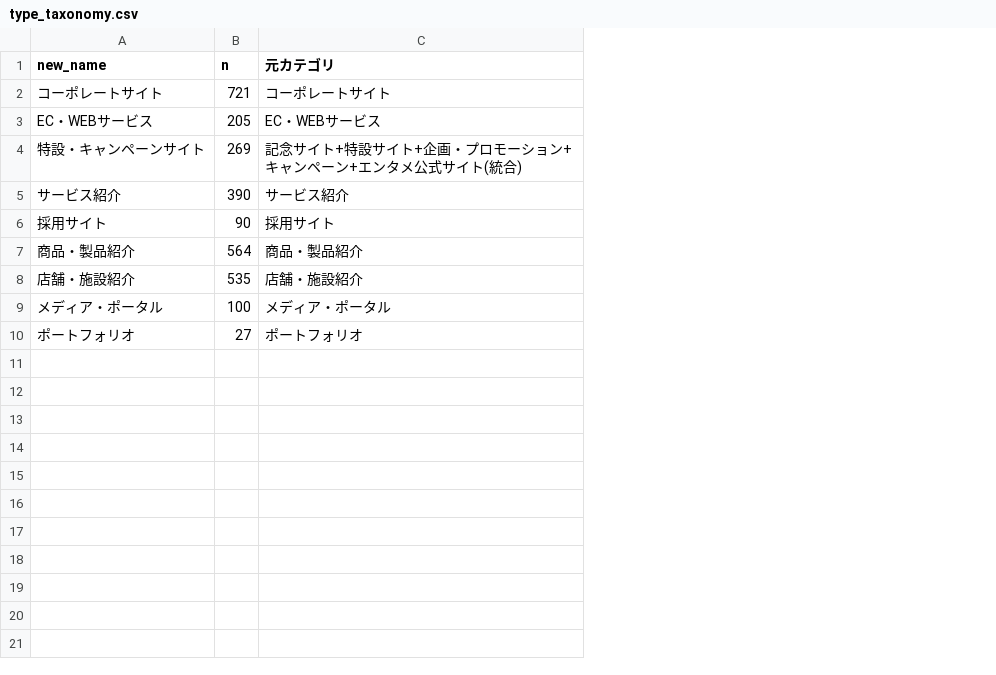
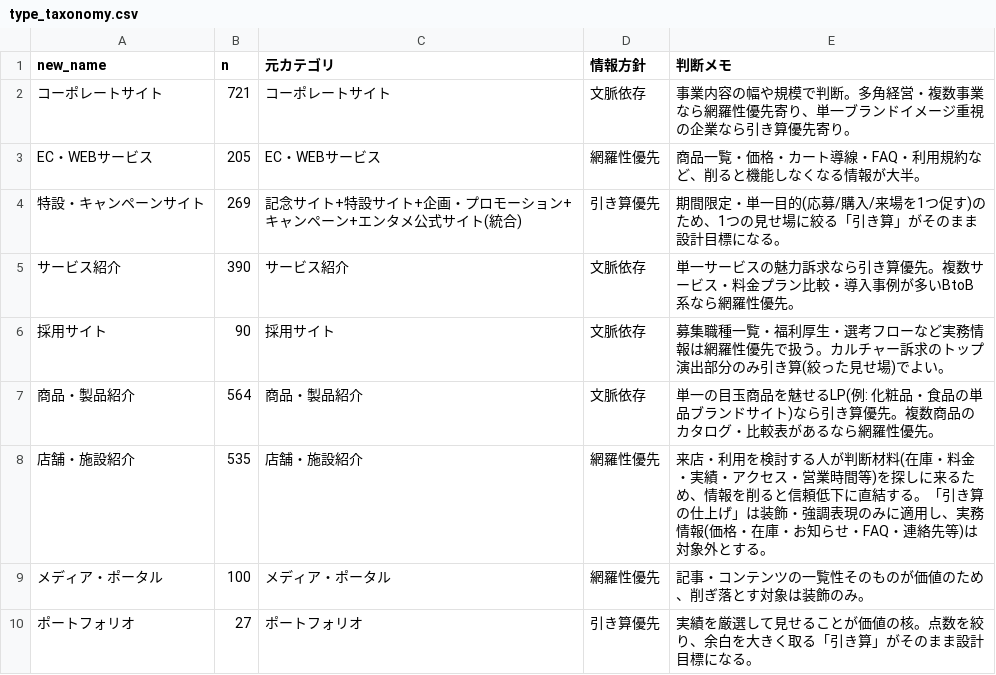
Before and after one commit to noriyasukatano/japanese-web-design, a CSV file: .claude/skills/japanese-web-design/data/type_taxonomy.csv, drawn as a sheet; the diff names each change by its address in the sheet, - before the commit and + after, or states it on an @@ line.

```diff
--- a/.claude/skills/japanese-web-design/data/type_taxonomy.csv
+++ b/.claude/skills/japanese-web-design/data/type_taxonomy.csv
+column D (情報方針), rows 2-10: 文脈依存 | 網羅性優先 | 引き算優先 | 文脈依存 | 文脈依存 | 文脈依存 | 網羅性優先 | 網羅性優先 | 引き算優先
+column E (判断メモ), rows 2-10: 事業内容の幅や規模で判断。多角経営・複数事業なら網羅性優先寄り、単一ブランドイメージ重視の企業なら引き算優先寄り。 | 商品一覧・価格・カート導線・FAQ・利用規約など、削ると機能しなくなる情報が大半。 | 期間限定・単一目的(応募/購入/来場を1つ促す)のため、1つの見せ場に絞る「引き算」がそのまま設計目標になる。 | 単一サービスの魅力訴求なら引き算優先。複数サービス・料金プラン比較・導入事例が多いBtoB系なら網羅性優先。 | 募集職種一覧・福利厚生・選考フローなど実務情報は網羅性優先で扱う。カルチャー訴求のトップ演出部分のみ引き算(絞った見せ場)でよい。 | 単一の目玉商品を魅せるLP(例: 化粧品・食品の単品ブランドサイト)なら引き算優先。複数商品のカタログ・比較表があるなら網羅性優先。 | 来店・利用を検討する人が判断材料(在庫・料金・実績・アクセス・営業時間等)を探しに来るため、情報を削ると信頼低下に直結する。「引き算の仕上げ」は装飾・強調表現のみに適用し、実務情報(価格・在庫・お知らせ・FAQ・連絡先等)は対象外とする。 | 記事・コンテンツの一覧性そのものが価値のため、削ぎ落とす対象は装飾のみ。 | 実績を厳選して見せることが価値の核。点数を絞り、余白を大きく取る「引き算」がそのまま設計目標になる。
```
Also changed, not shown: 3 other files.
